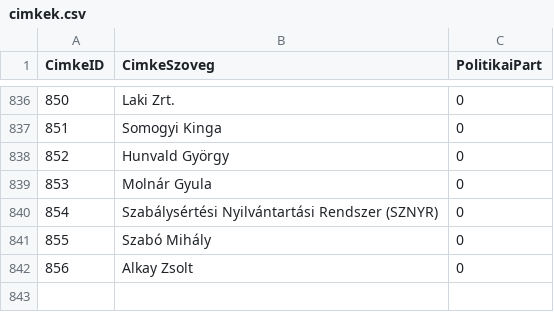
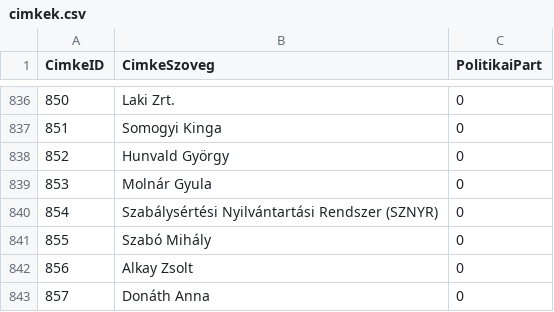
Before and after one commit to tamas-ferenci/HelyreigazitasFigyelo, a CSV file: cimkek.csv, drawn as a sheet; only a part is shown, gaps mark what is left out.

```diff
--- a/cimkek.csv
+++ b/cimkek.csv
@@ -842 +842,2 @@ CimkeID;CimkeSzoveg;PolitikaiPart
 856;Alkay Zsolt;0
+857;Donáth Anna;0
```
Also changed, not shown: cimke_helyreigazitas.csv, 4 other files.
